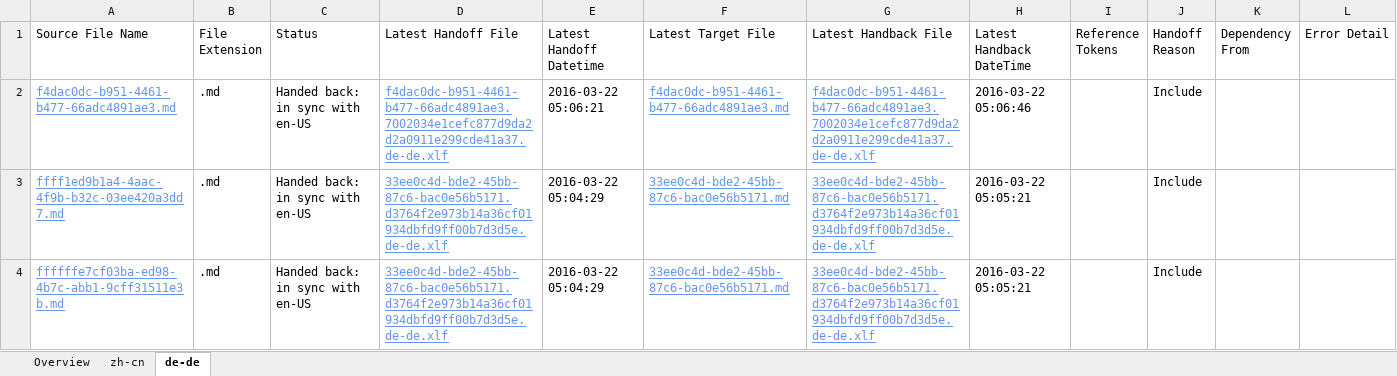
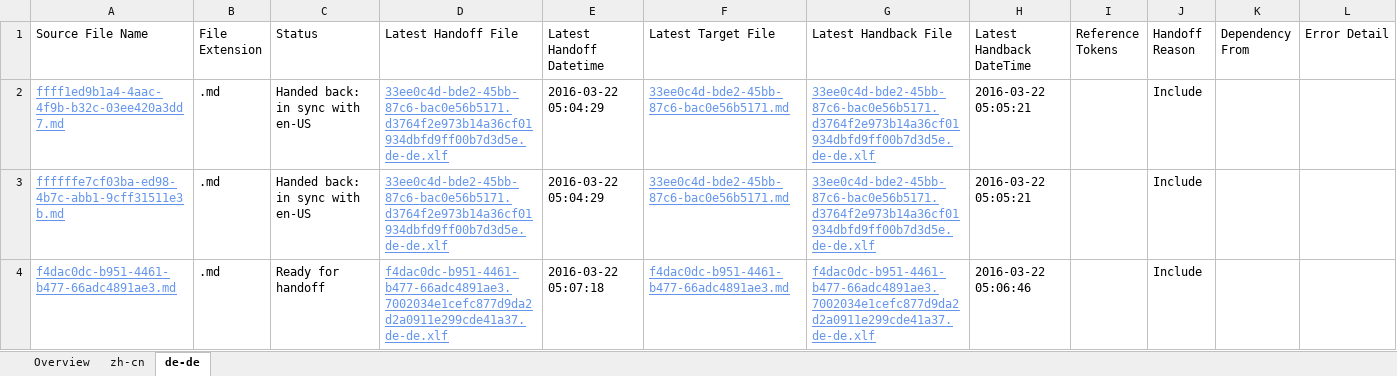
Before and after one commit to OpenLocalizationTestOrg/olhandback, an Excel workbook: ol-handback/OpenLocalizationTest/oltest/ci/localization-status.xlsx, sheet de-de, drawn as a sheet; values as stored, in another font and other column widths than the file's, no borders; table styles not drawn; removed rows and columns are numbered as before the commit, all else as after; the diff names each change by its address in the sheet, - before the commit and + after, or states it on an @@ line.

Commit message:
Generate Report for Handoff

```diff
--- a/ol-handback/OpenLocalizationTest/oltest/ci/localization-status.xlsx (sheet de-de)
+++ b/ol-handback/OpenLocalizationTest/oltest/ci/localization-status.xlsx (sheet de-de)
-row 2: f4dac0dc-b951-4461-b477-66adc4891ae3.md | .md | Handed back: in sync with en-US | f4dac0dc-b951-4461-b477-66adc4891ae3.7002034e1cefc877d9da2d2a0911e299cde41a37.de-de.xlf | 2016-03-22 05:06:21 | f4dac0dc-b951-4461-b477-66adc4891ae3.md | f4dac0dc-b951-4461-b477-66adc4891ae3.7002034e1cefc877d9da2d2a0911e299cde41a37.de-de.xlf | 2016-03-22 05:06:46 |  | Include
+row 4: f4dac0dc-b951-4461-b477-66adc4891ae3.md | .md | Ready for handoff | f4dac0dc-b951-4461-b477-66adc4891ae3.7002034e1cefc877d9da2d2a0911e299cde41a37.de-de.xlf | 2016-03-22 05:07:18 | f4dac0dc-b951-4461-b477-66adc4891ae3.md | f4dac0dc-b951-4461-b477-66adc4891ae3.7002034e1cefc877d9da2d2a0911e299cde41a37.de-de.xlf | 2016-03-22 05:06:46 |  | Include
```
Also changed, not shown: sheet zh-cn, sheet Overview.
